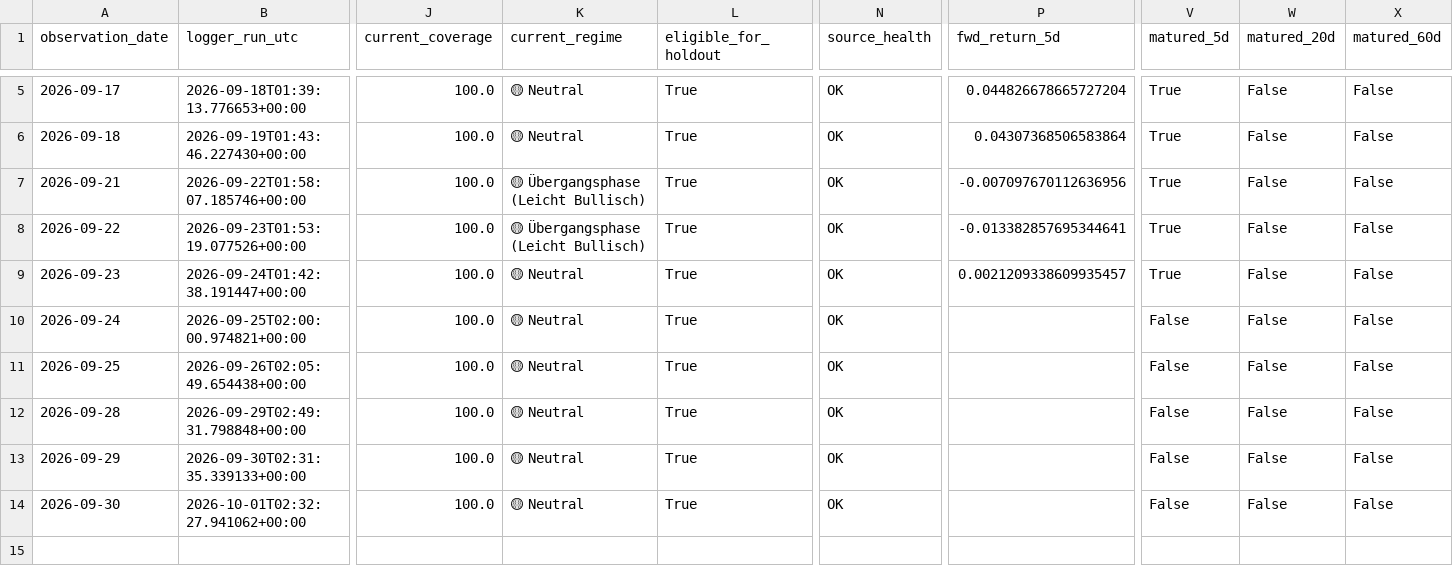
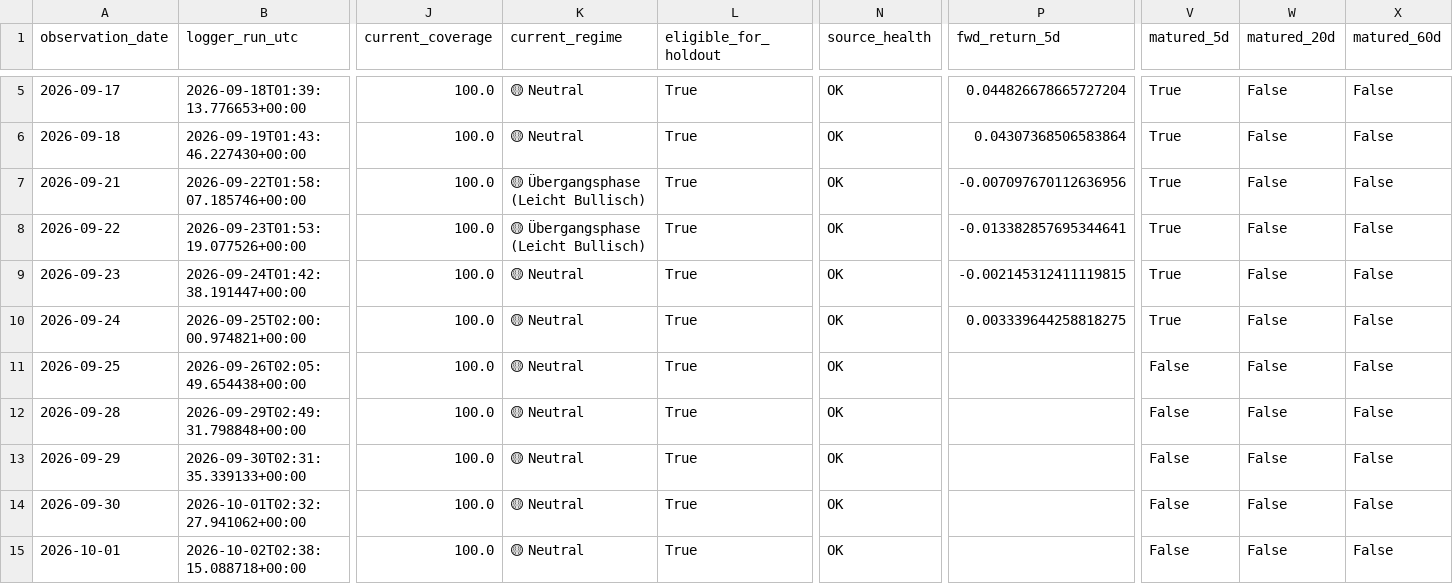
Before and after one commit to bolzp85-gif/regime_backtest, a CSV file: shadow_logs/nasdaq100_shadow_log.csv, drawn as a sheet; only a part is shown, gaps mark what is left out; rows hold the shown columns only; the diff names each change by its address in the sheet, - before the commit and + after, or states it on an @@ line.

```diff
--- a/shadow_logs/nasdaq100_shadow_log.csv
+++ b/shadow_logs/nasdaq100_shadow_log.csv
-P9 (fwd_return_5d): 0.0021209338609935457
+P9 (fwd_return_5d): -0.002145312411119815
-P10 (fwd_return_5d): (empty)
+P10 (fwd_return_5d): 0.003339644258818275
-V10 (matured_5d): False
+V10 (matured_5d): True
+row 15: 2026-10-01 | 2026-10-02T02:38:15.088718+00:00 | 100.0 | 🟡 Neutral | True | OK |  | False | False | False
```
Also changed, not shown: shadow_logs/nasdaq100_shadow_evaluation_history.csv, shadow_logs/nasdaq100_shadow_evaluation_summary.csv, 2 other files.
